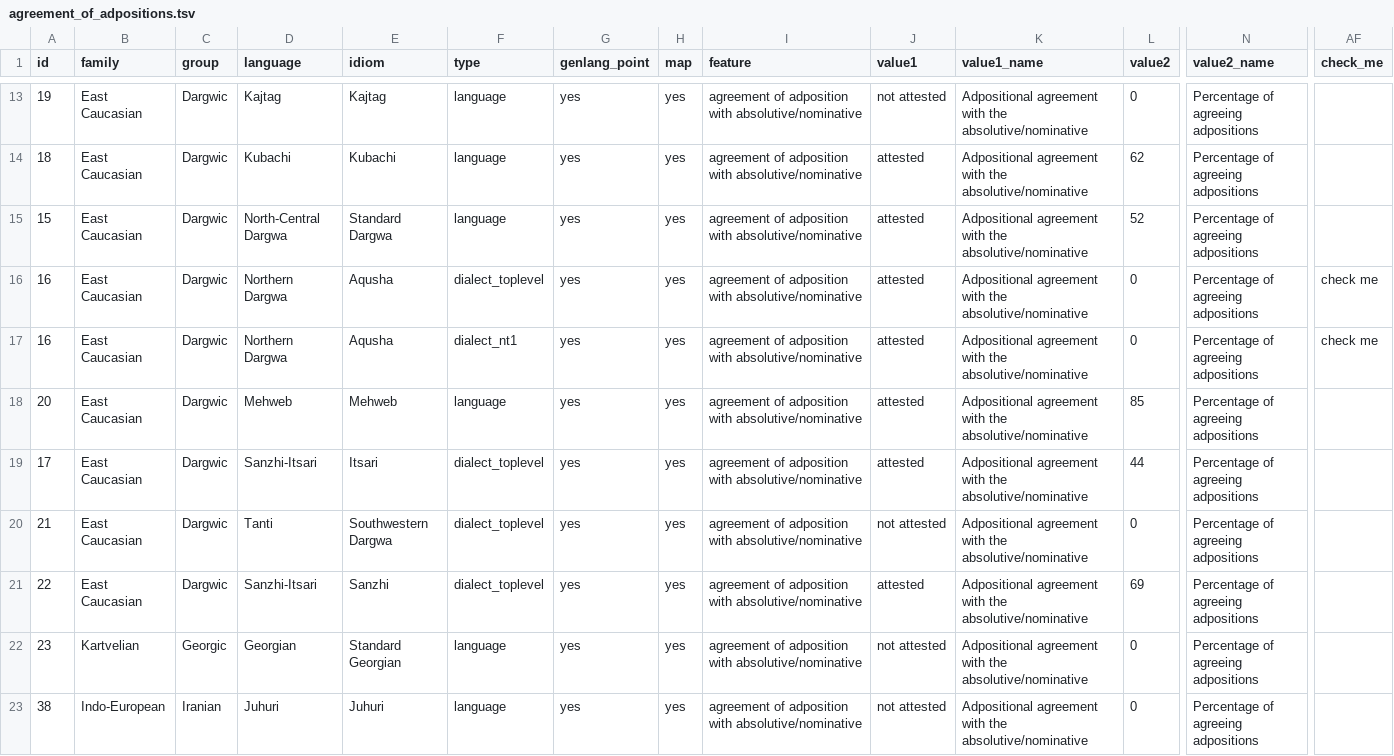
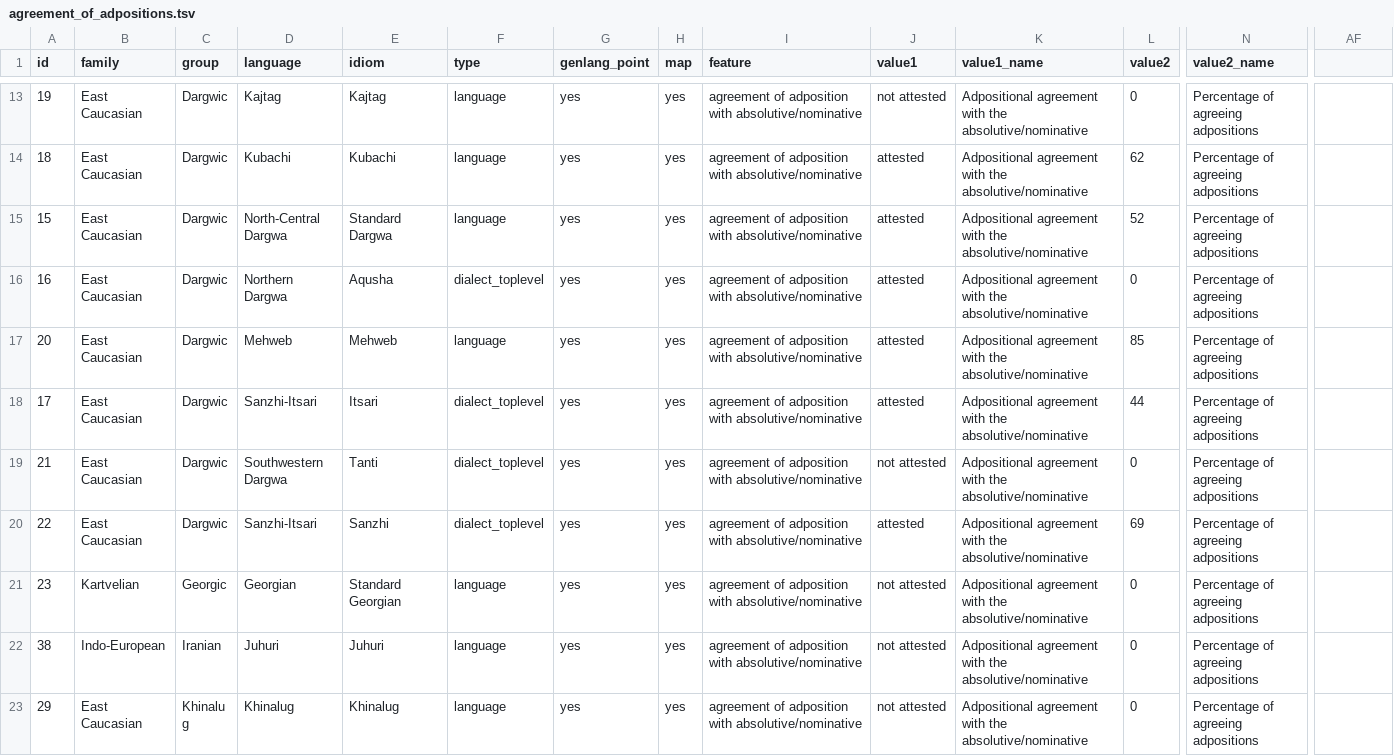
Before and after one commit to LingConLab/TALD, a TSV file: data/orig_table/agreement_of_adpositions.tsv, drawn as a sheet; only a part is shown, gaps mark what is left out; the shorter side is filled out with more unchanged rows; removed rows and columns are numbered as before the commit, all else as after; rows hold the shown columns only; the diff names each change by its address in the sheet, - before the commit and + after, or states it on an @@ line.

Commit message:
small language fix

```diff
--- a/data/orig_table/agreement_of_adpositions.tsv
+++ b/data/orig_table/agreement_of_adpositions.tsv
-AF1: check_me
+AF1: (empty)
-AF16: check me
+AF16: (empty)
-row 17: 16 | East Caucasian | Dargwic | Northern Dargwa | Aqusha | dialect_nt1 | yes | yes | agreement of adposition with absolutive/nominative | attested | Adpositional agreement with the absolutive/nominative | 0 | Percentage of agreeing adpositions | check me
-D19 (language): Tanti
+D19 (language): Southwestern Dargwa
-E19 (idiom): Southwestern Dargwa
+E19 (idiom): Tanti
```
Also changed, not shown: data/orig_table/commemorative.tsv, 1 other file.
